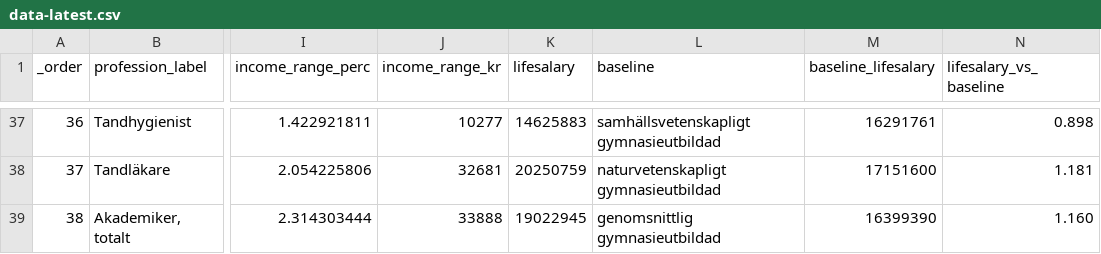
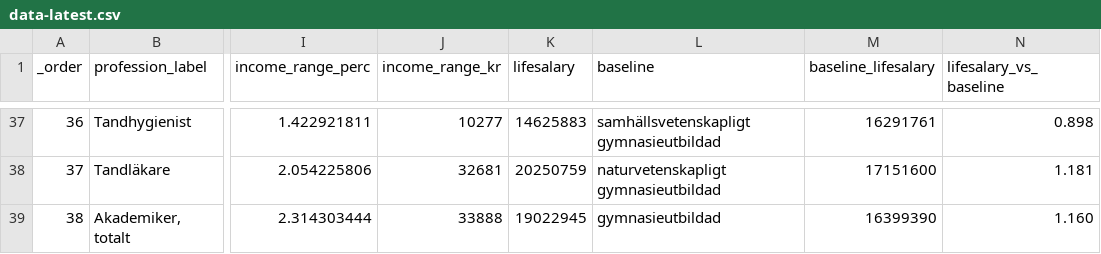
Before and after one commit to rlafuente/saco-livslon-vs-lonespridning, a CSV file: site/app/data/data-latest.csv, drawn as a sheet; only a part is shown, gaps mark what is left out; the diff names each change by its address in the sheet, - before the commit and + after, or states it on an @@ line.

Commit message:
Copy

```diff
--- a/site/app/data/data-latest.csv
+++ b/site/app/data/data-latest.csv
-L39 (baseline): genomsnittlig gymnasieutbildad
+L39 (baseline): gymnasieutbildad
```
